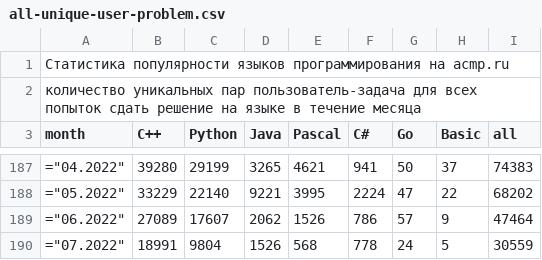
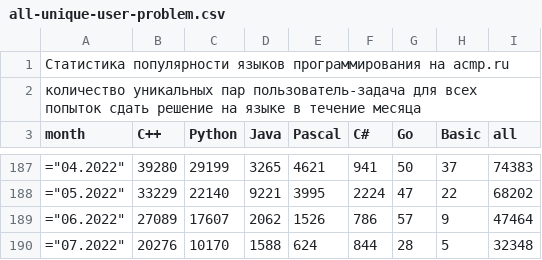
Before and after one commit to BorisMenshikov/acmp-langs-data, a CSV file: all-unique-user-problem.csv, drawn as a sheet; only a part is shown, gaps mark what is left out.

```diff
--- a/all-unique-user-problem.csv
+++ b/all-unique-user-problem.csv
@@ -189,2 +189,2 @@ month;C++;Python;Java;Pascal;C#;Go;Basic;all
 ="06.2022";27089;17607;2062;1526;786;57;9;47464
-="07.2022";18991;9804;1526;568;778;24;5;30559
+="07.2022";20276;10170;1588;624;844;28;5;32348
```
Also changed, not shown: accepted-attempts.csv, accepted-unique-user-problem.csv, 15 other files.
